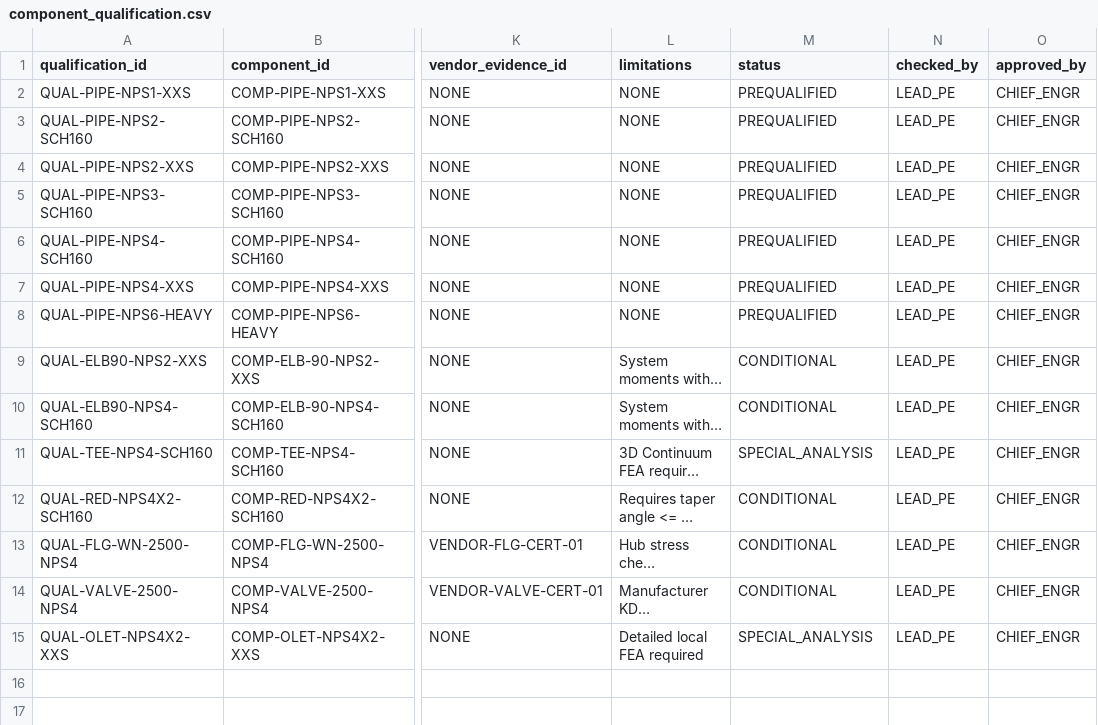
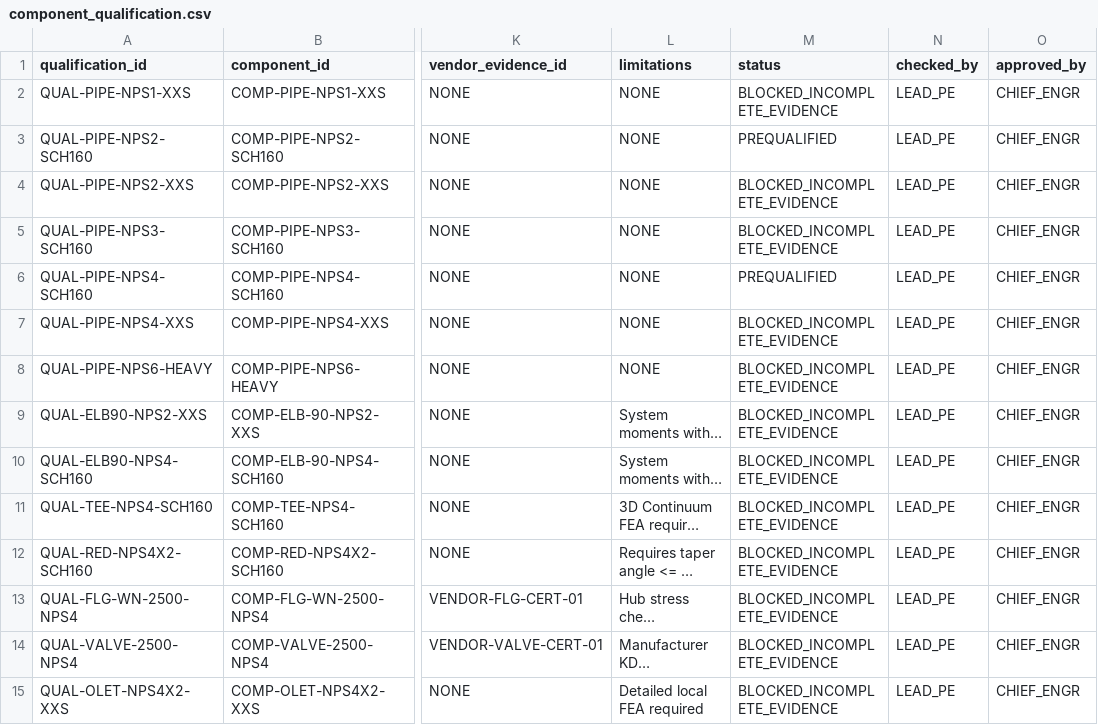
Before and after one commit to reallakshman19/AA3, a CSV file: docs/High Pr/component_qualification.csv, drawn as a sheet; only a part is shown, gaps mark what is left out; long unchanged cells end in …; the diff names each change by its address in the sheet, - before the commit and + after, or states it on an @@ line.

Commit message:
fix(hp): quarantine incomplete component evidence chains

```diff
--- a/docs/High Pr/component_qualification.csv
+++ b/docs/High Pr/component_qualification.csv
-M2 (status): PREQUALIFIED
+M2 (status): BLOCKED_INCOMPLETE_EVIDENCE
-M4:M5 (status): PREQUALIFIED
+M4:M5 (status): BLOCKED_INCOMPLETE_EVIDENCE
-M7:M8 (status): PREQUALIFIED
+M7:M8 (status): BLOCKED_INCOMPLETE_EVIDENCE
-M9:M10 (status): CONDITIONAL
+M9:M10 (status): BLOCKED_INCOMPLETE_EVIDENCE
-M11 (status): SPECIAL_ANALYSIS
+M11 (status): BLOCKED_INCOMPLETE_EVIDENCE
-M12:M14 (status): CONDITIONAL
+M12:M14 (status): BLOCKED_INCOMPLETE_EVIDENCE
-M15 (status): SPECIAL_ANALYSIS
+M15 (status): BLOCKED_INCOMPLETE_EVIDENCE
```
